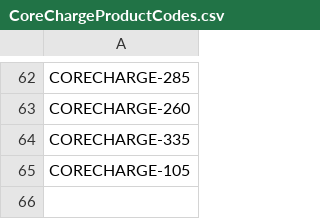
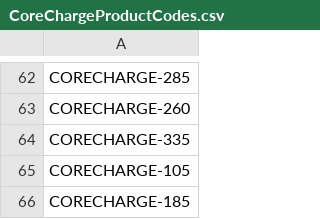
Before and after one commit to DieselMikeK/ProductProspector, a CSV file: app/required/mappings/CoreChargeProductCodes.csv, drawn as a sheet; only a part is shown, gaps mark what is left out; the diff names each change by its address in the sheet, - before the commit and + after, or states it on an @@ line.

```diff
--- a/app/required/mappings/CoreChargeProductCodes.csv
+++ b/app/required/mappings/CoreChargeProductCodes.csv
+row 66: CORECHARGE-185
```
Also changed, not shown: app/required/mappings/VendorProfiles.csv, app/required/mappings/discovery/VendorResolverProfiles.csv, 23 other files.
